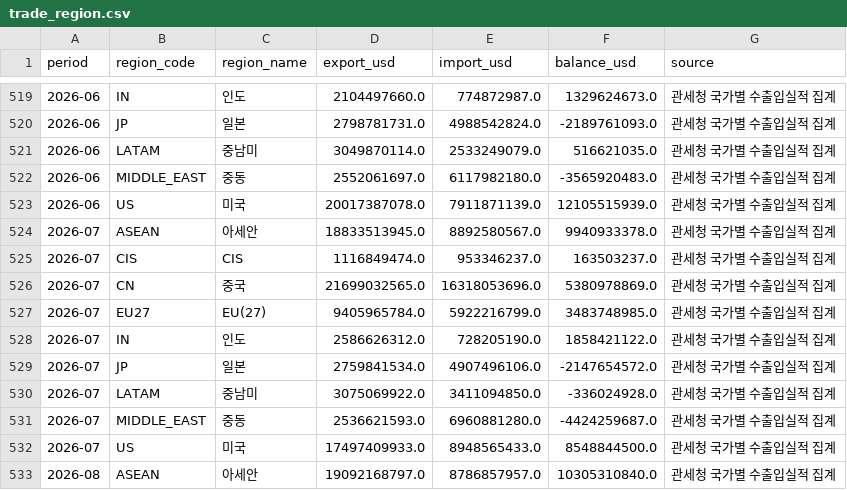
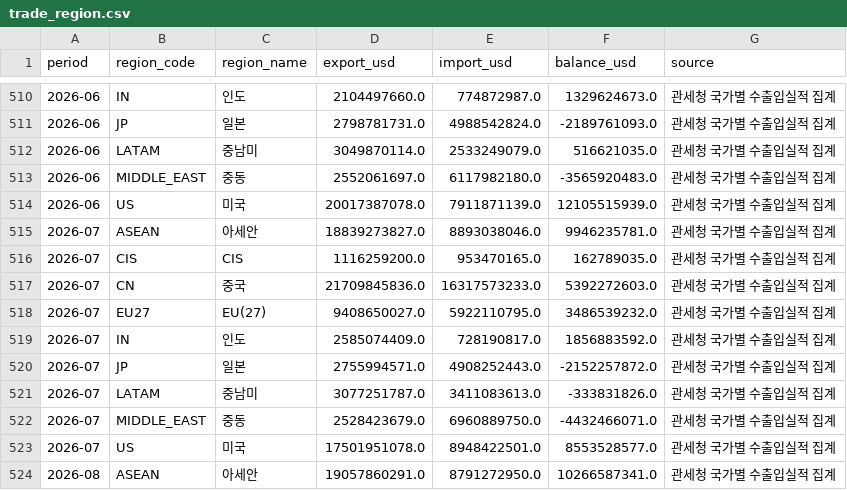
Before and after one commit to psicsh/Korea-trade-dashboard, a CSV file: data/trade_region.csv, drawn as a sheet; only a part is shown, gaps mark what is left out; the diff covers the shown part only.

```diff
--- a/data/trade_region.csv
+++ b/data/trade_region.csv
@@ -523,11 +514,11 @@ period,region_code,region_name,export_usd,import_usd,balance_usd,source
 2026-06,US,미국,20017387078.0,7911871139.0,12105515939.0,관세청 국가별 수출입실적 집계
-2026-07,ASEAN,아세안,18833513945.0,8892580567.0,9940933378.0,관세청 국가별 수출입실적 집계
-2026-07,CIS,CIS,1116849474.0,953346237.0,163503237.0,관세청 국가별 수출입실적 집계
-2026-07,CN,중국,21699032565.0,16318053696.0,5380978869.0,관세청 국가별 수출입실적 집계
-2026-07,EU27,EU(27),9405965784.0,5922216799.0,3483748985.0,관세청 국가별 수출입실적 집계
-2026-07,IN,인도,2586626312.0,728205190.0,1858421122.0,관세청 국가별 수출입실적 집계
-2026-07,JP,일본,2759841534.0,4907496106.0,-2147654572.0,관세청 국가별 수출입실적 집계
-2026-07,LATAM,중남미,3075069922.0,3411094850.0,-336024928.0,관세청 국가별 수출입실적 집계
-2026-07,MIDDLE_EAST,중동,2536621593.0,6960881280.0,-4424259687.0,관세청 국가별 수출입실적 집계
-2026-07,US,미국,17497409933.0,8948565433.0,8548844500.0,관세청 국가별 수출입실적 집계
-2026-08,ASEAN,아세안,19092168797.0,8786857957.0,10305310840.0,관세청 국가별 수출입실적 집계
+2026-07,ASEAN,아세안,18839273827.0,8893038046.0,9946235781.0,관세청 국가별 수출입실적 집계
+2026-07,CIS,CIS,1116259200.0,953470165.0,162789035.0,관세청 국가별 수출입실적 집계
+2026-07,CN,중국,21709845836.0,16317573233.0,5392272603.0,관세청 국가별 수출입실적 집계
+2026-07,EU27,EU(27),9408650027.0,5922110795.0,3486539232.0,관세청 국가별 수출입실적 집계
+2026-07,IN,인도,2585074409.0,728190817.0,1856883592.0,관세청 국가별 수출입실적 집계
+2026-07,JP,일본,2755994571.0,4908252443.0,-2152257872.0,관세청 국가별 수출입실적 집계
+2026-07,LATAM,중남미,3077251787.0,3411083613.0,-333831826.0,관세청 국가별 수출입실적 집계
+2026-07,MIDDLE_EAST,중동,2528423679.0,6960889750.0,-4432466071.0,관세청 국가별 수출입실적 집계
+2026-07,US,미국,17501951078.0,8948422501.0,8553528577.0,관세청 국가별 수출입실적 집계
+2026-08,ASEAN,아세안,19057860291.0,8791272950.0,10266587341.0,관세청 국가별 수출입실적 집계
```
Also changed, not shown: 9 added rows, 9 removed rows and 24 edited cells elsewhere in this file, data/trade_industry.csv, data/trade_monthly.csv, 1 other file.
